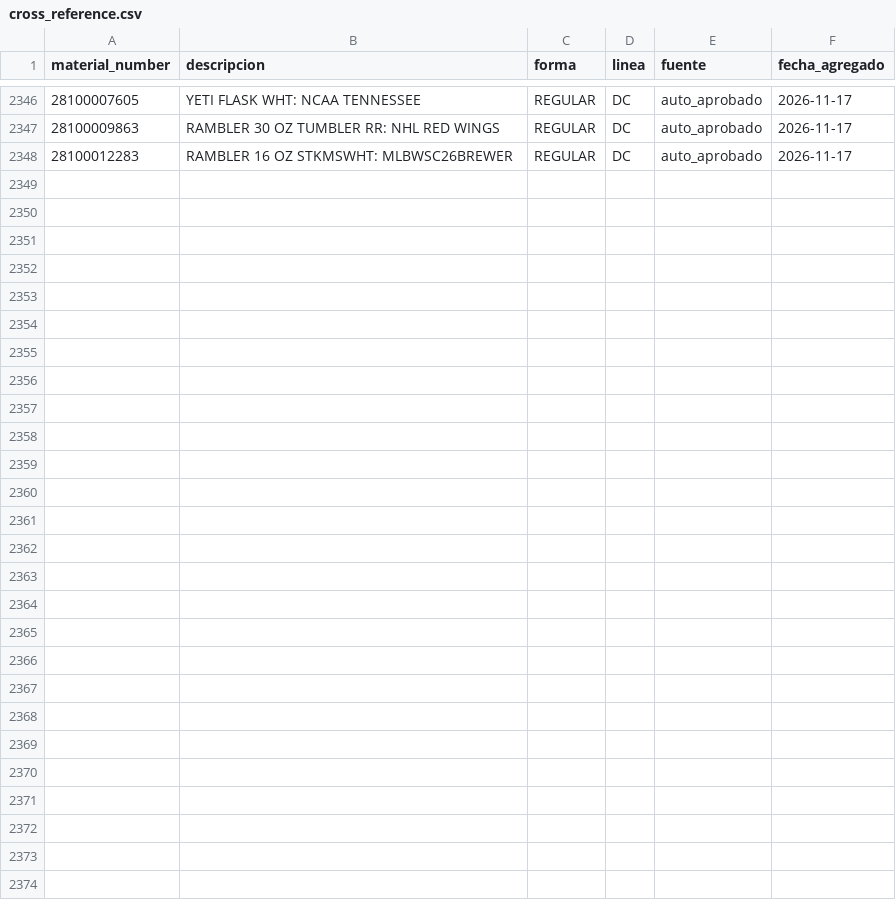
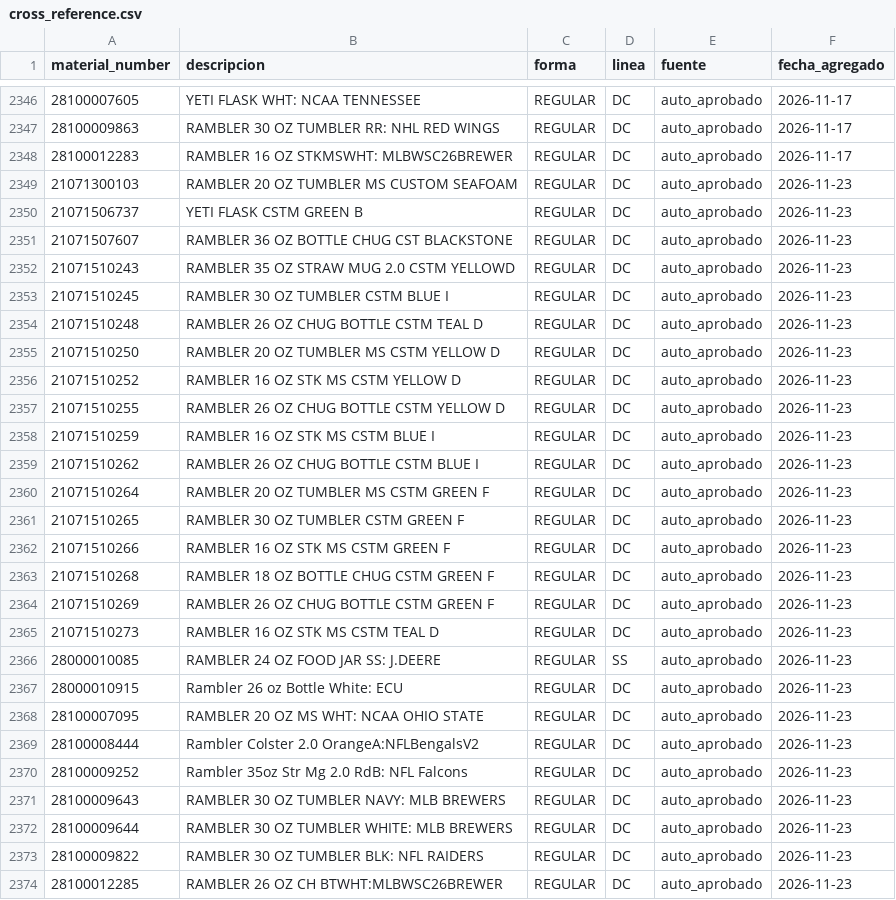
Before and after one commit to aosmtzgm/NewInvoiceUp, a CSV file: data/cross_reference.csv, drawn as a sheet; only a part is shown, gaps mark what is left out.

Commit message:
Actualiza cross_reference.csv con materiales nuevos aprobados

```diff
--- a/data/cross_reference.csv
+++ b/data/cross_reference.csv
@@ -2348 +2348,27 @@ material_number,descripcion,forma,linea,fuente,fecha_agregado
 28100012283,RAMBLER 16 OZ STKMSWHT: MLBWSC26BREWER,REGULAR,DC,auto_aprobado,2026-11-17
+21071300103,RAMBLER 20 OZ TUMBLER MS CUSTOM SEAFOAM,REGULAR,DC,auto_aprobado,2026-11-23
+21071506737,YETI FLASK CSTM GREEN B,REGULAR,DC,auto_aprobado,2026-11-23
+21071507607,RAMBLER 36 OZ BOTTLE CHUG CST BLACKSTONE,REGULAR,DC,auto_aprobado,2026-11-23
+21071510243,RAMBLER 35 OZ STRAW MUG 2.0 CSTM YELLOWD,REGULAR,DC,auto_aprobado,2026-11-23
+21071510245,RAMBLER 30 OZ TUMBLER CSTM BLUE I,REGULAR,DC,auto_aprobado,2026-11-23
+21071510248,RAMBLER 26 OZ CHUG BOTTLE CSTM TEAL D,REGULAR,DC,auto_aprobado,2026-11-23
+21071510250,RAMBLER 20 OZ TUMBLER MS CSTM YELLOW D,REGULAR,DC,auto_aprobado,2026-11-23
+21071510252,RAMBLER 16 OZ STK MS CSTM YELLOW D,REGULAR,DC,auto_aprobado,2026-11-23
+21071510255,RAMBLER 26 OZ CHUG BOTTLE CSTM YELLOW D,REGULAR,DC,auto_aprobado,2026-11-23
+21071510259,RAMBLER 16 OZ STK MS CSTM BLUE I,REGULAR,DC,auto_aprobado,2026-11-23
+21071510262,RAMBLER 26 OZ CHUG BOTTLE CSTM BLUE I,REGULAR,DC,auto_aprobado,2026-11-23
+21071510264,RAMBLER 20 OZ TUMBLER MS CSTM GREEN F,REGULAR,DC,auto_aprobado,2026-11-23
+21071510265,RAMBLER 30 OZ TUMBLER CSTM GREEN F,REGULAR,DC,auto_aprobado,2026-11-23
+21071510266,RAMBLER 16 OZ STK MS CSTM GREEN F,REGULAR,DC,auto_aprobado,2026-11-23
+21071510268,RAMBLER 18 OZ BOTTLE CHUG CSTM GREEN F,REGULAR,DC,auto_aprobado,2026-11-23
+21071510269,RAMBLER 26 OZ CHUG BOTTLE CSTM GREEN F,REGULAR,DC,auto_aprobado,2026-11-23
+21071510273,RAMBLER 16 OZ STK MS CSTM TEAL D,REGULAR,DC,auto_aprobado,2026-11-23
+28000010085,RAMBLER 24 OZ FOOD JAR SS: J.DEERE,REGULAR,SS,auto_aprobado,2026-11-23
+28000010915,Rambler 26 oz Bottle White: ECU,REGULAR,DC,auto_aprobado,2026-11-23
+28100007095,RAMBLER 20 OZ MS WHT: NCAA OHIO STATE,REGULAR,DC,auto_aprobado,2026-11-23
+28100008444,Rambler Colster 2.0 OrangeA:NFLBengalsV2,REGULAR,DC,auto_aprobado,2026-11-23
+28100009252,Rambler 35oz Str Mg 2.0 RdB: NFL Falcons,REGULAR,DC,auto_aprobado,2026-11-23
+28100009643,RAMBLER 30 OZ TUMBLER NAVY: MLB BREWERS,REGULAR,DC,auto_aprobado,2026-11-23
+28100009644,RAMBLER 30 OZ TUMBLER WHITE: MLB BREWERS,REGULAR,DC,auto_aprobado,2026-11-23
+28100009822,RAMBLER 30 OZ TUMBLER BLK: NFL RAIDERS,REGULAR,DC,auto_aprobado,2026-11-23
+28100012285,RAMBLER 26 OZ CH BTWHT:MLBWSC26BREWER,REGULAR,DC,auto_aprobado,2026-11-23
```
